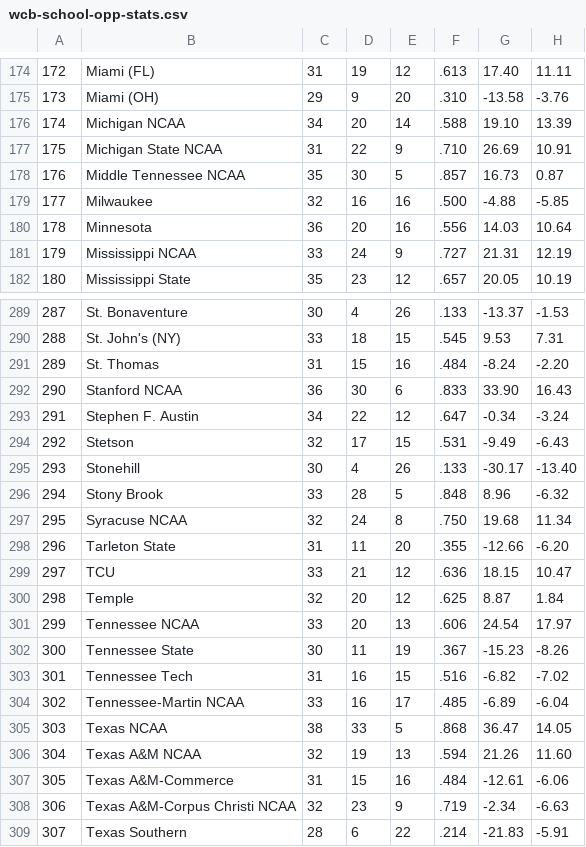
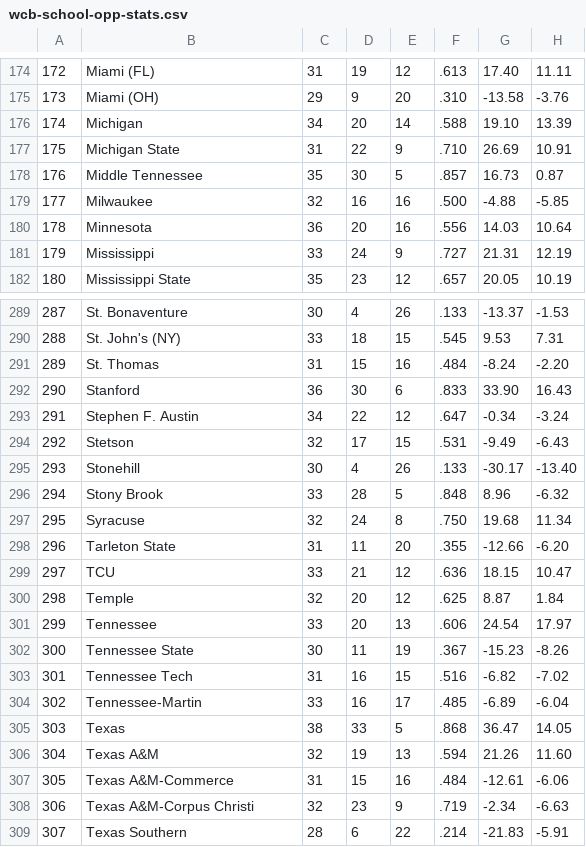
Before and after one commit to etsaii/website, a CSV file: posts/2024-ncaa-analysis_data/wcb-school-opp-stats.csv, drawn as a sheet; only a part is shown, gaps mark what is left out; the diff covers the shown part only; the diff names each change by its address in the sheet, - before the commit and + after, or states it on an @@ line.

```diff
--- a/posts/2024-ncaa-analysis_data/wcb-school-opp-stats.csv
+++ b/posts/2024-ncaa-analysis_data/wcb-school-opp-stats.csv
-B176: Michigan NCAA
+B176: Michigan
-B177: Michigan State NCAA
+B177: Michigan State
-B178: Middle Tennessee NCAA
+B178: Middle Tennessee
-B181: Mississippi NCAA
+B181: Mississippi
-B292: Stanford NCAA
+B292: Stanford
-B297: Syracuse NCAA
+B297: Syracuse
-B301: Tennessee NCAA
+B301: Tennessee
-B304: Tennessee-Martin NCAA
+B304: Tennessee-Martin
-B305: Texas NCAA
+B305: Texas
-B306: Texas A&M NCAA
+B306: Texas A&M
-B308: Texas A&M-Corpus Christi NCAA
+B308: Texas A&M-Corpus Christi
```
Also changed, not shown: 57 edited cells elsewhere in this file, posts/2024-ncaa-analysis_data/wcb-school-stats.csv, 14 other files.
